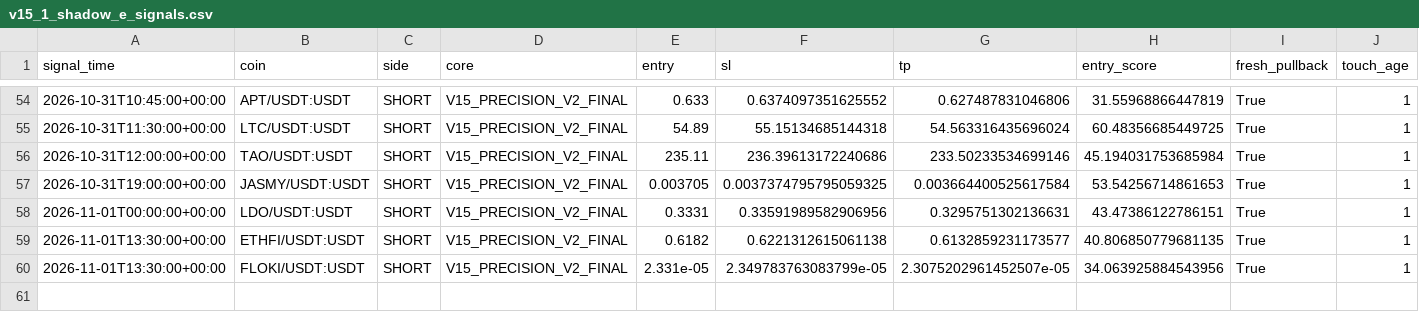
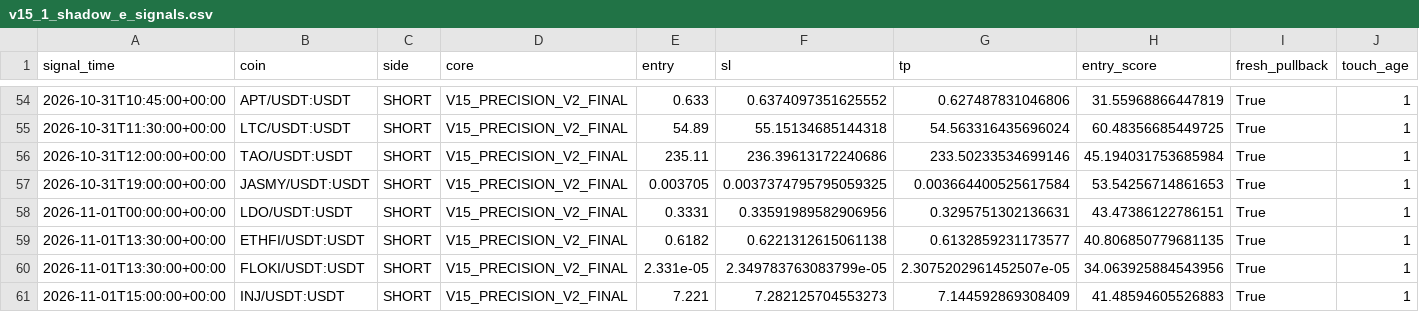
Before and after one commit to samesameagro-droid/sam-edge-v15-v8i, a CSV file: v15_1_shadow_e_signals.csv, drawn as a sheet; only a part is shown, gaps mark what is left out; rows hold the shown columns only; the diff names each change by its address in the sheet, - before the commit and + after, or states it on an @@ line.

```diff
--- a/v15_1_shadow_e_signals.csv
+++ b/v15_1_shadow_e_signals.csv
+row 61: 2026-11-01T15:00:00+00:00 | INJ/USDT:USDT | SHORT | V15_PRECISION_V2_FINAL | 7.221 | 7.282125704553273 | 7.144592869308409 | 41.48594605526883 | True | 1
```
Also changed, not shown: paper_v15_trades_v2.csv, v15_forward_test_ongoing.csv, 8 other files.
